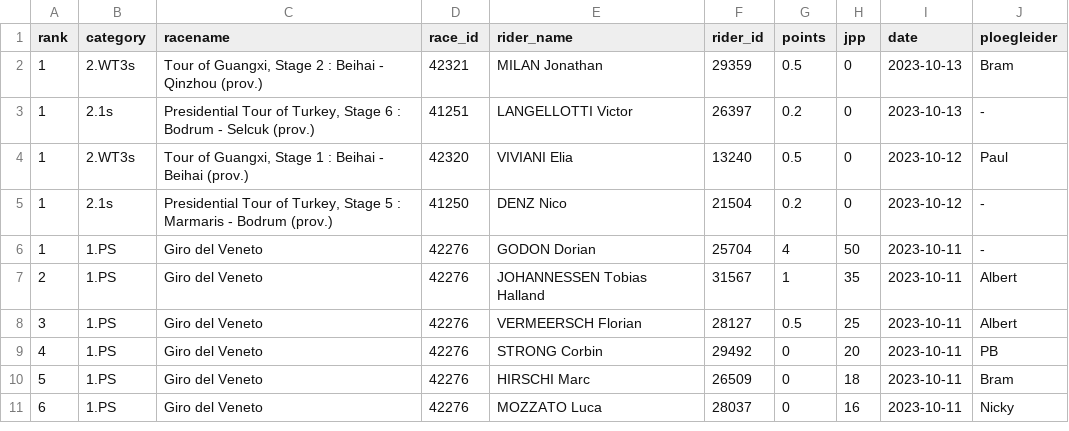
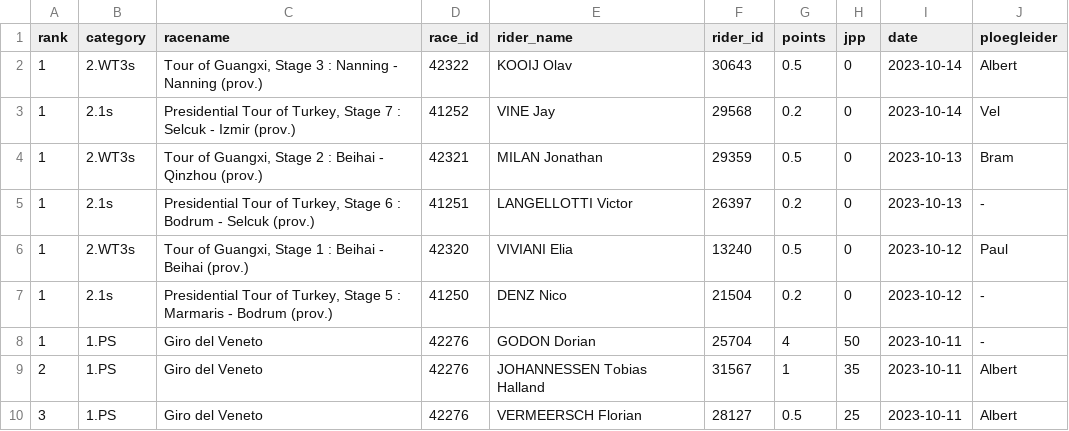
Before and after one commit to wijnandb/wielerspel2023, a CSV file: _data/results_with_points.csv, drawn as a sheet; only a part is shown; the shorter side is filled out with more unchanged rows; the diff names each change by its address in the sheet, - before the commit and + after, or states it on an @@ line.

```diff
--- a/_data/results_with_points.csv
+++ b/_data/results_with_points.csv
+row 2: 1 | 2.WT3s | Tour of Guangxi, Stage 3 : Nanning - Nanning (prov.) | 42322 | KOOIJ Olav | 30643 | 0.5 | 0 | 2023-10-14 | Albert
+row 3: 1 | 2.1s | Presidential Tour of Turkey, Stage 7 : Selcuk - Izmir (prov.) | 41252 | VINE Jay | 29568 | 0.2 | 0 | 2023-10-14 | Vel
```
Also changed, not shown: _data/latest_results_with_points.csv, _data/ploegleiders/vel.csv, 6 other files.
